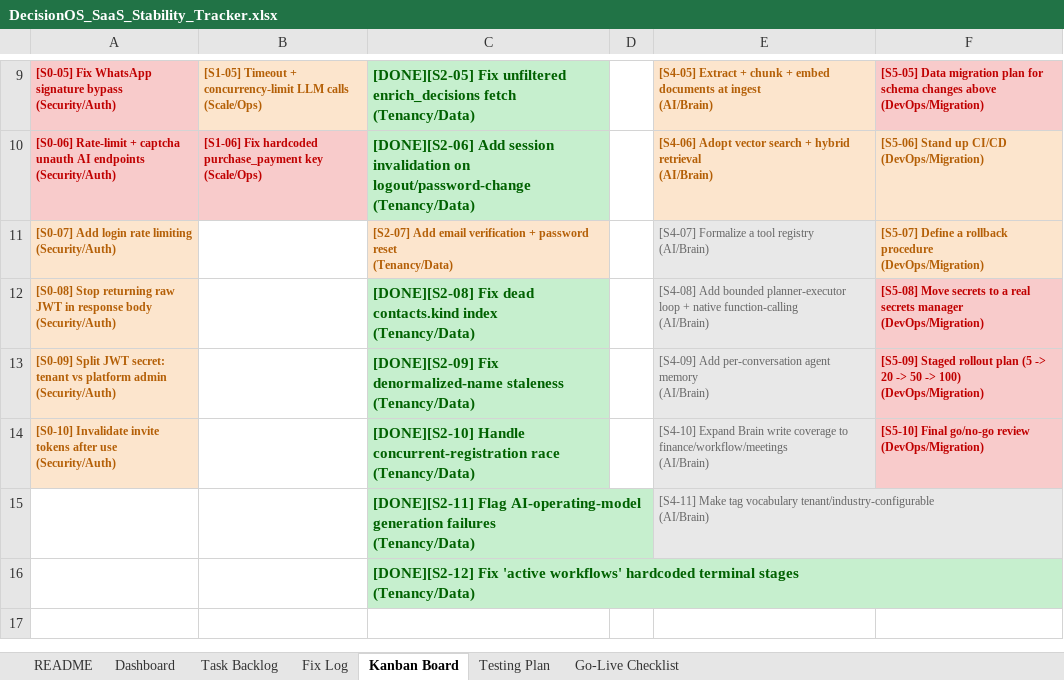
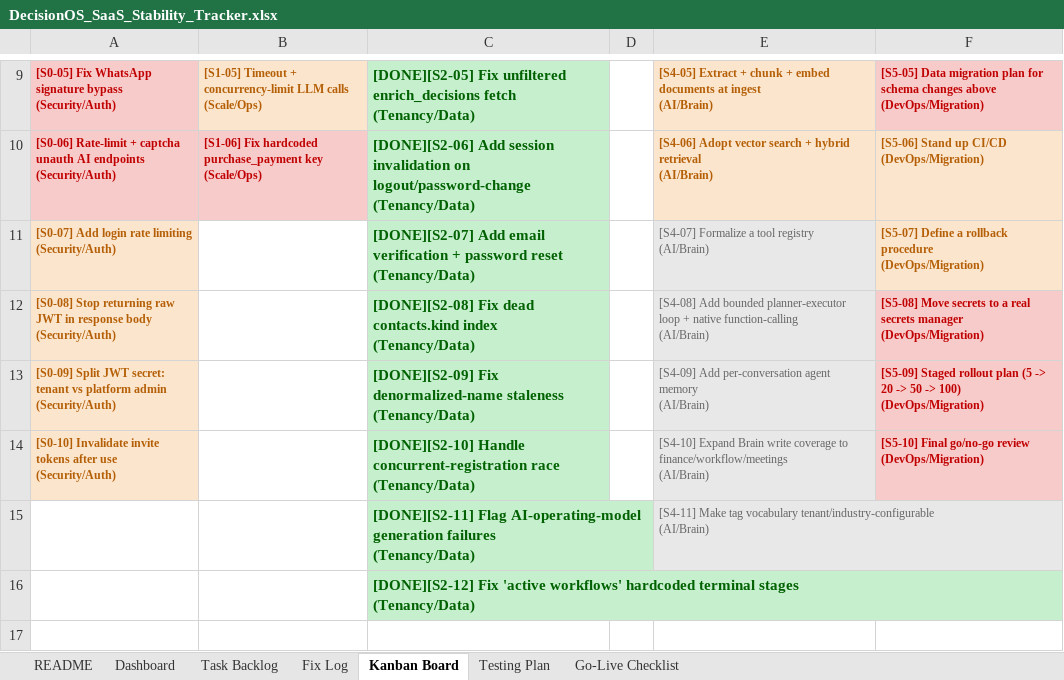
Before and after one commit to quazrelevate-god/DecisionOS, an Excel workbook: docs/DecisionOS_SaaS_Stability_Tracker.xlsx, sheet Kanban Board, drawn as a sheet; only a part is shown, gaps mark what is left out; values as stored, in another font and other column widths than the file's, no borders; the diff names each change by its address in the sheet, - before the commit and + after, or states it on an @@ line.

Commit message:
docs(tracker): FIX-003-D done -- SPRINT 2 COMPLETE (12/12)

```diff
--- a/docs/DecisionOS_SaaS_Stability_Tracker.xlsx (sheet Kanban Board)
+++ b/docs/DecisionOS_SaaS_Stability_Tracker.xlsx (sheet Kanban Board)
-C11: [S2-07] Add email…
+C11: [DONE][S2-07] Add email…
@@ C11 fill: #FCE5CD → #C6EFCE, text colour: #B45F06 → #006100, text size: larger @@
```
Also changed, not shown: sheet Fix Log, sheet Task Backlog.
